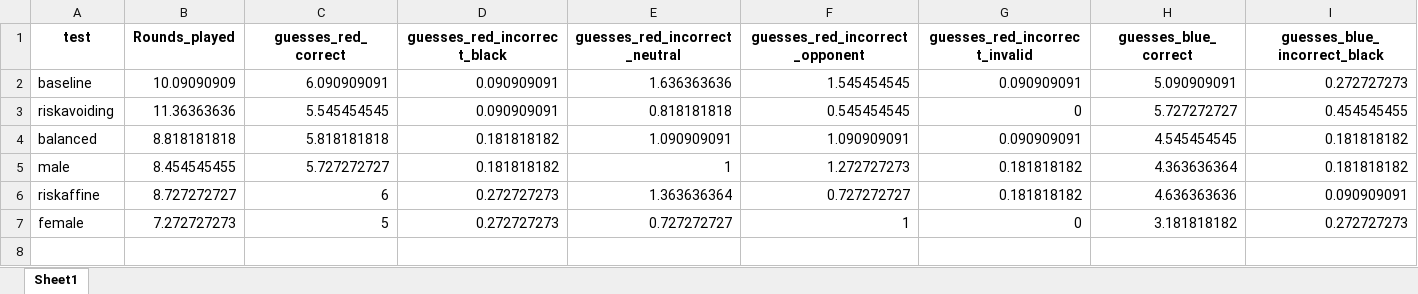
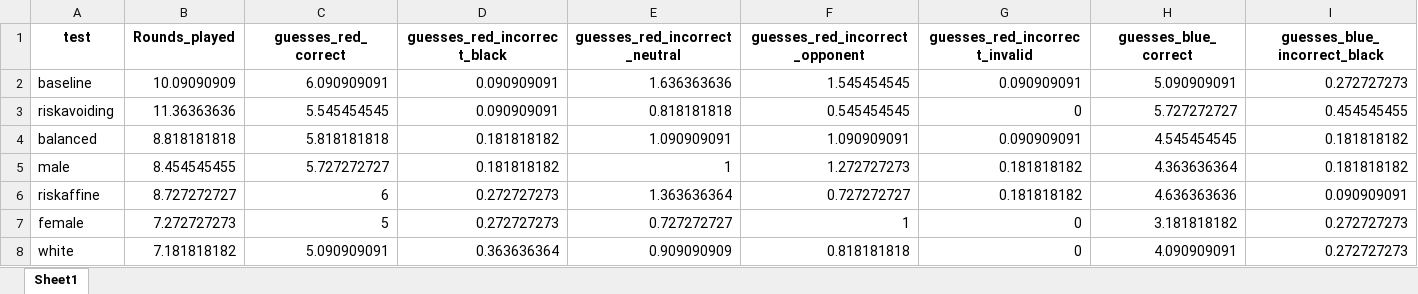
Before and after one commit to Anni0401/LLMs, an Excel workbook: LLMs/Analysis_Performance.xlsx, sheet Sheet1, drawn as a sheet; only a part is shown; values as stored, in another font and other column widths than the file's, no borders; rows hold the shown columns only; the diff names each change by its address in the sheet, - before the commit and + after, or states it on an @@ line.

Commit message:
Run White

```diff
--- a/LLMs/Analysis_Performance.xlsx (sheet Sheet1)
+++ b/LLMs/Analysis_Performance.xlsx (sheet Sheet1)
+row 8: white | 7.181818182 | 5.090909091 | 0.363636364 | 0.909090909 | 0.818181818 | 0 | 4.090909091 | 0.272727273
```
Also changed, not shown: 2 other files.
